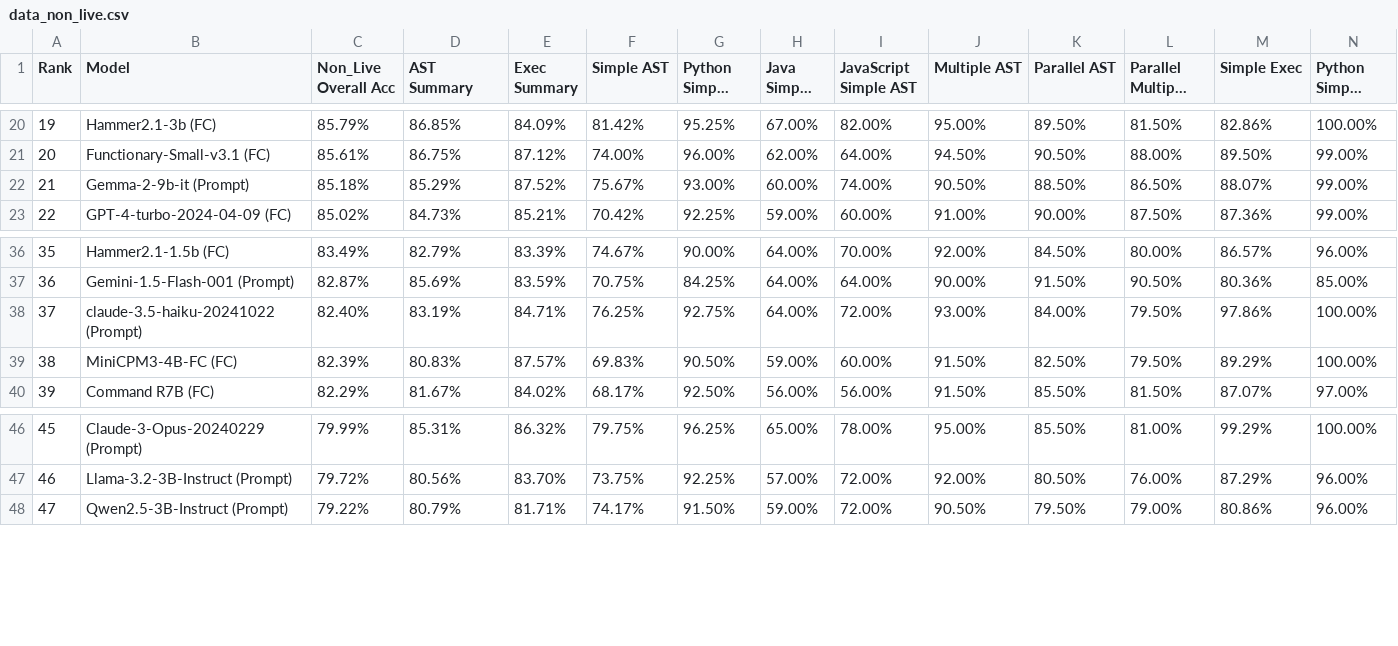
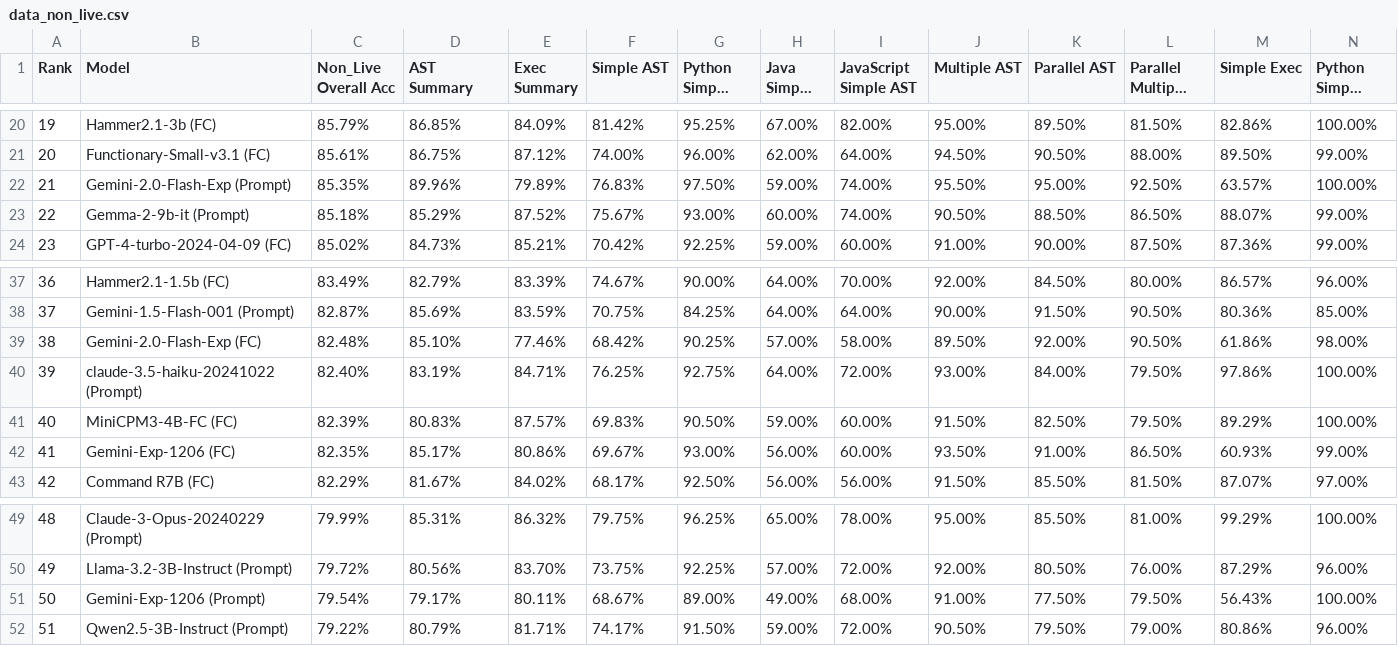
Before and after one commit to ShishirPatil/gorilla, a CSV file: data_non_live.csv, drawn as a sheet; only a part is shown, gaps mark what is left out; long unchanged cells end in …; addresses are those after the commit; rows hold the shown columns only; the diff names each change by its address in the sheet, - before the commit and + after, or states it on an @@ line.

```diff
--- a/data_non_live.csv
+++ b/data_non_live.csv
+row 22: 21 | Gemini-2.0-Flash-Exp (Prompt) | 85.35% | 89.96% | 79.89% | 76.83% | 97.50% | 59.00% | 74.00% | 95.50% | 95.00% | 92.50% | 63.57% | 100.00%
@@ column A (Rank) renumbered from row 23 down @@
+row 39: 38 | Gemini-2.0-Flash-Exp (FC) | 82.48% | 85.10% | 77.46% | 68.42% | 90.25% | 57.00% | 58.00% | 89.50% | 92.00% | 90.50% | 61.86% | 98.00%
+row 42: 41 | Gemini-Exp-1206 (FC) | 82.35% | 85.17% | 80.86% | 69.67% | 93.00% | 56.00% | 60.00% | 93.50% | 91.00% | 86.50% | 60.93% | 99.00%
+row 51: 50 | Gemini-Exp-1206 (Prompt) | 79.54% | 79.17% | 80.11% | 68.67% | 89.00% | 49.00% | 68.00% | 91.00% | 77.50% | 79.50% | 56.43% | 100.00%
```
Also changed, not shown: data_live.csv, data_multi_turn.csv, 1 other file.
